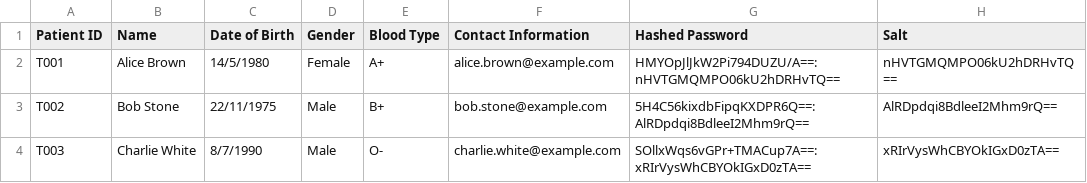
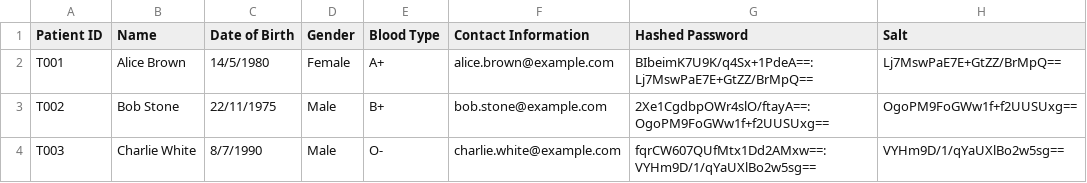
Before and after one commit to Javier2417/SC2002-GROUP-PROJECT, a CSV file: Patient_List.csv, drawn as a sheet.

```diff
--- a/Patient_List.csv
+++ b/Patient_List.csv
@@ -1,4 +1,4 @@
 Patient ID,Name,Date of Birth,Gender,Blood Type,Contact Information,Hashed Password,Salt
-T001,Alice Brown,14/5/1980,Female,A+,alice.brown@example.com,HMYOpJlJkW2Pi794DUZU/A==:nHVTGMQMPO06kU2hDRHvTQ==,nHVTGMQMPO06kU2hDRHvTQ==
-T002,Bob Stone,22/11/1975,Male,B+,bob.stone@example.com,5H4C56kixdbFipqKXDPR6Q==:AlRDpdqi8BdleeI2Mhm9rQ==,AlRDpdqi8BdleeI2Mhm9rQ==
-T003,Charlie White,8/7/1990,Male,O-,charlie.white@example.com,SOllxWqs6vGPr+TMACup7A==:xRIrVysWhCBYOkIGxD0zTA==,xRIrVysWhCBYOkIGxD0zTA==
+T001,Alice Brown,14/5/1980,Female,A+,alice.brown@example.com,BIbeimK7U9K/q4Sx+1PdeA==:Lj7MswPaE7E+GtZZ/BrMpQ==,Lj7MswPaE7E+GtZZ/BrMpQ==
+T002,Bob Stone,22/11/1975,Male,B+,bob.stone@example.com,2Xe1CgdbpOWr4slO/ftayA==:OgoPM9FoGWw1f+f2UUSUxg==,OgoPM9FoGWw1f+f2UUSUxg==
+T003,Charlie White,8/7/1990,Male,O-,charlie.white@example.com,fqrCW607QUfMtx1Dd2AMxw==:VYHm9D/1/qYaUXlBo2w5sg==,VYHm9D/1/qYaUXlBo2w5sg==
```
Also changed, not shown: Staff_List.csv, 7 other files.
